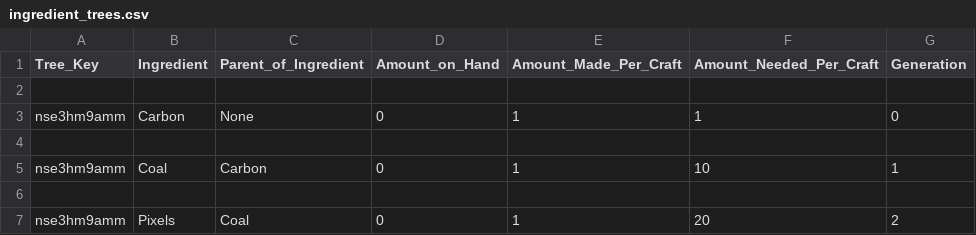
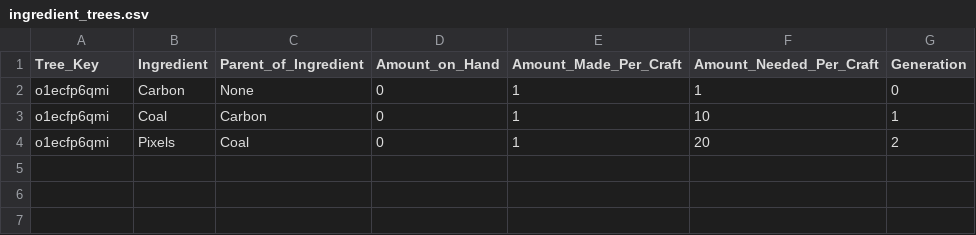
Before and after one commit to AzureVauban/Process-Map--Python-v2.0-, a CSV file: ingredient_trees.csv, drawn as a sheet.

```diff
--- a/ingredient_trees.csv
+++ b/ingredient_trees.csv
@@ -1,7 +1,4 @@
 Tree_Key,Ingredient,Parent_of_Ingredient,Amount_on_Hand,Amount_Made_Per_Craft,Amount_Needed_Per_Craft,Generation
-
-nse3hm9amm,Carbon,None,0,1,1,0
-
-nse3hm9amm,Coal,Carbon,0,1,10,1
-
-nse3hm9amm,Pixels,Coal,0,1,20,2
+o1ecfp6qmi,Carbon,None,0,1,1,0
+o1ecfp6qmi,Coal,Carbon,0,1,10,1
+o1ecfp6qmi,Pixels,Coal,0,1,20,2
```
Also changed, not shown: 1 other file.
